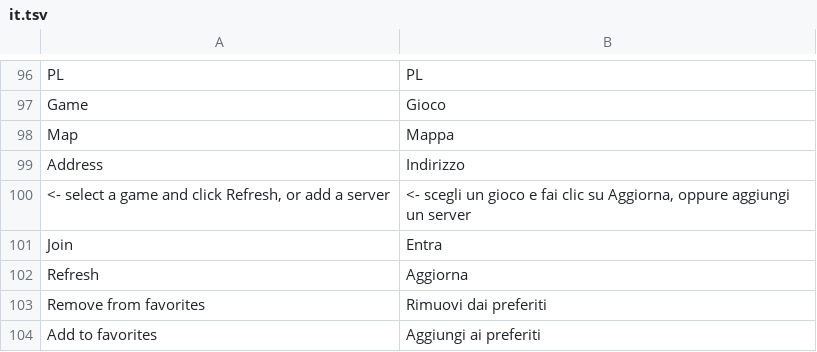
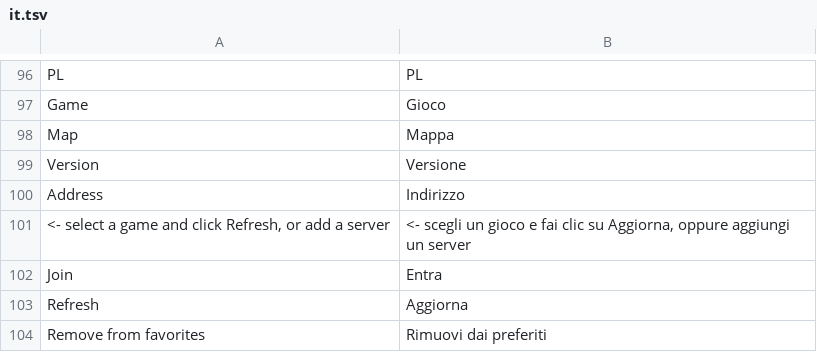
Before and after one commit to OpenGamePlus/OpenASE-Plus, a TSV file: rust/src/locales/it.tsv, drawn as a sheet; only a part is shown, gaps mark what is left out; the shorter side is filled out with more unchanged rows.

```diff
--- a/rust/src/locales/it.tsv
+++ b/rust/src/locales/it.tsv
@@ -98,2 +98,3 @@ Game	Gioco
 Map	Mappa
+Version	Versione
 Address	Indirizzo
```
Also changed, not shown: rust/src/locales/de.tsv, rust/src/locales/es.tsv, 26 other files.
